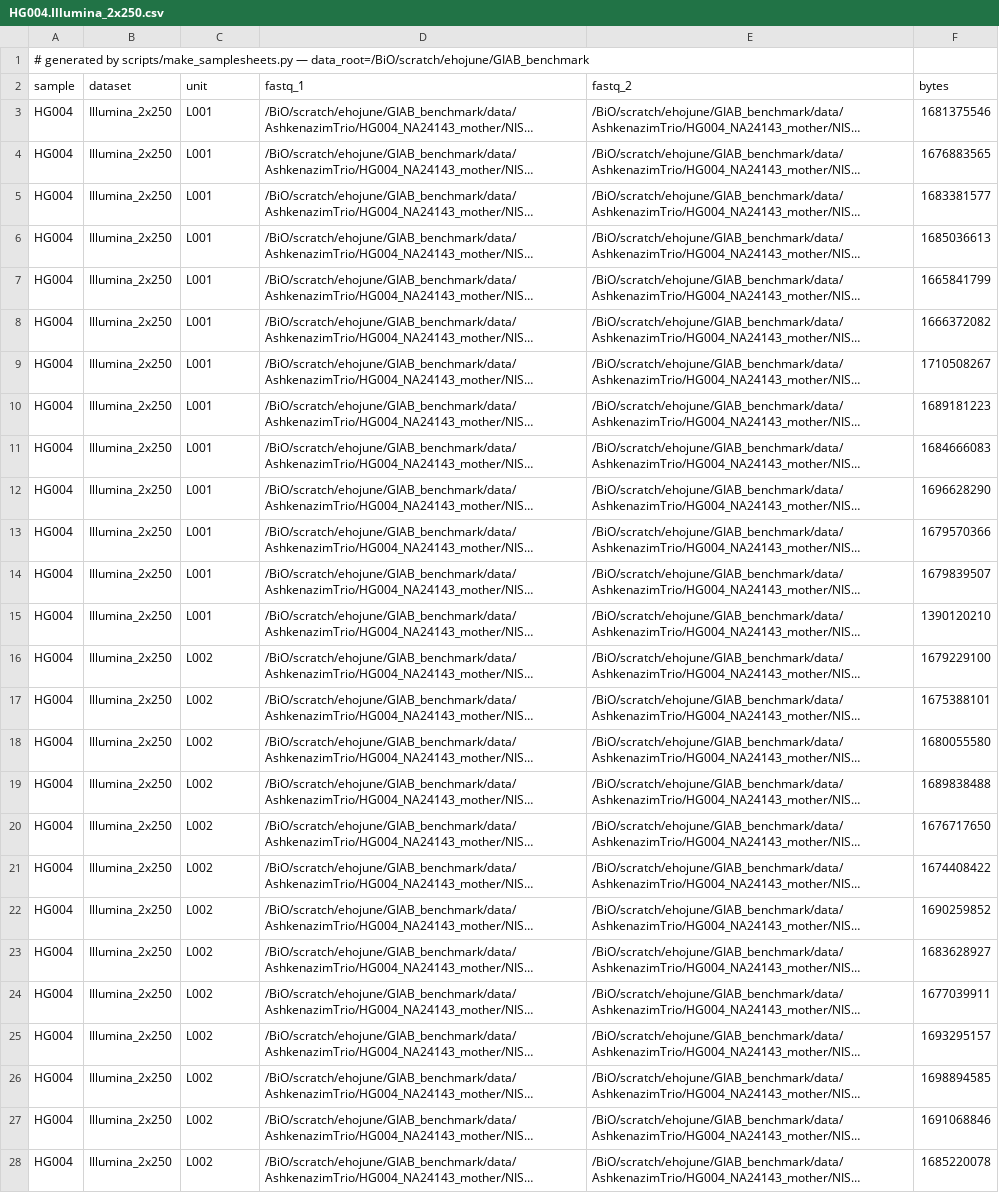
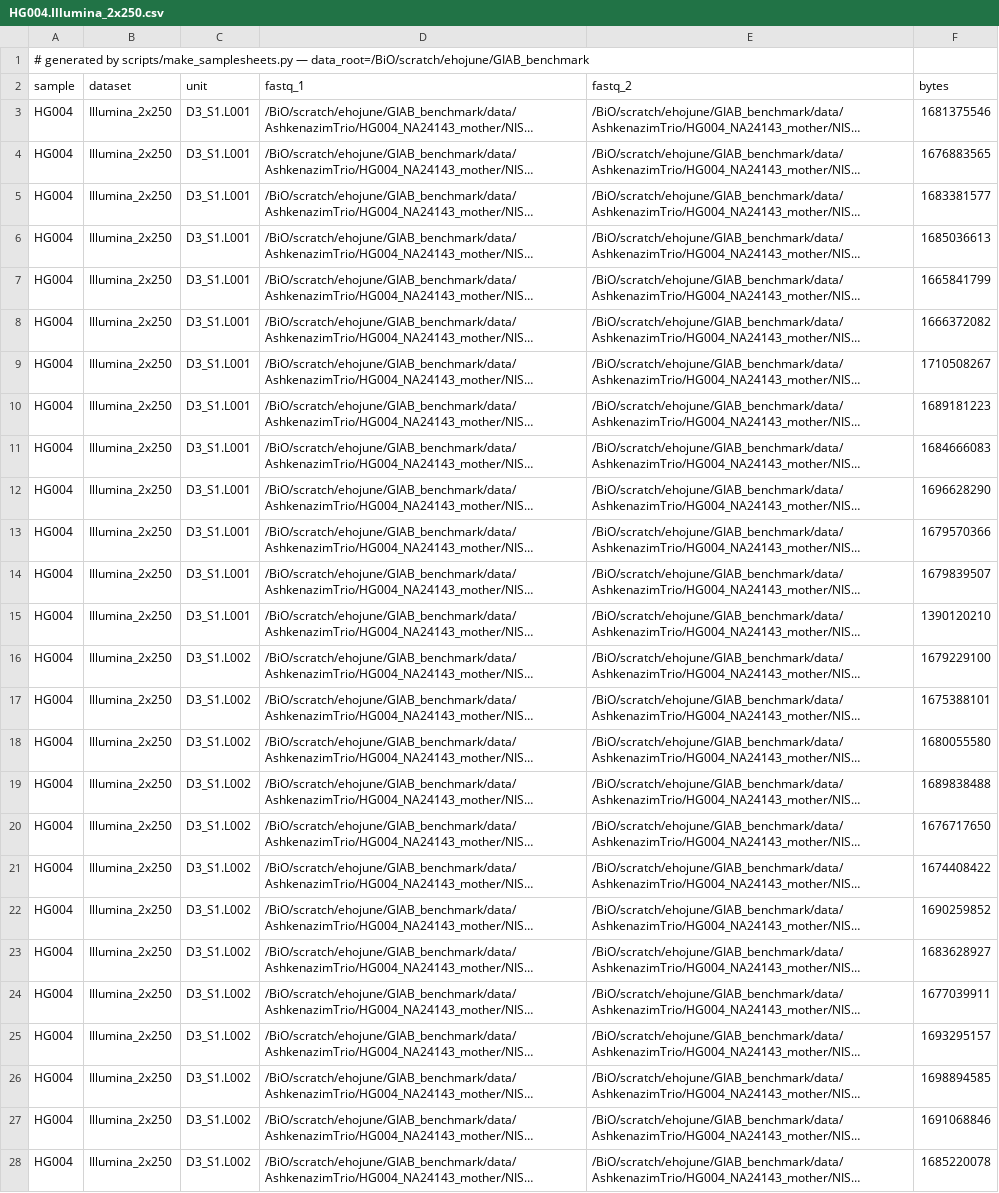
Before and after one commit to ehojune/GIAB_benchmarking, a CSV file: phase3_shortread_wgs/samplesheets/HG004.Illumina_2x250.csv, drawn as a sheet; only a part is shown; long unchanged cells end in …; the diff covers the shown part only; the diff names each change by its address in the sheet, - before the commit and + after, or states it on an @@ line.

```diff
--- a/phase3_shortread_wgs/samplesheets/HG004.Illumina_2x250.csv
+++ b/phase3_shortread_wgs/samplesheets/HG004.Illumina_2x250.csv
-C3:C15 (unit): L001
+C3:C15 (unit): D3_S1.L001
-C16:C28 (unit): L002
+C16:C28 (unit): D3_S1.L002
```
Also changed, not shown: 9 edited cells elsewhere in this file, phase3_shortread_wgs/run_table.tsv, phase3_shortread_wgs/samplesheets/HG002.Illumina_2x250.csv, 6 other files.
